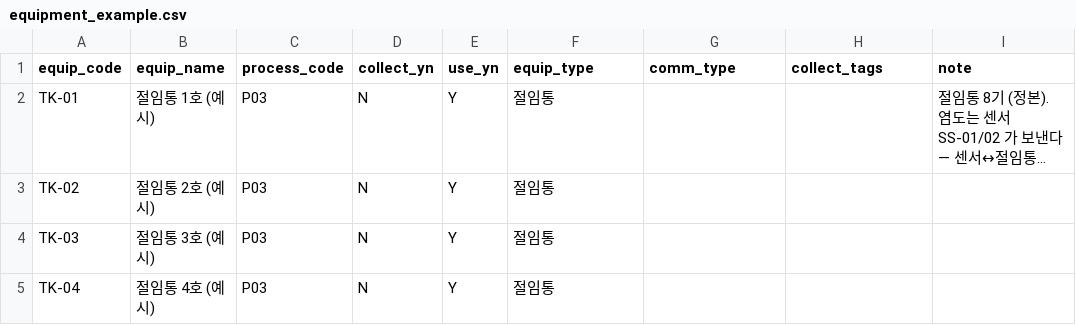
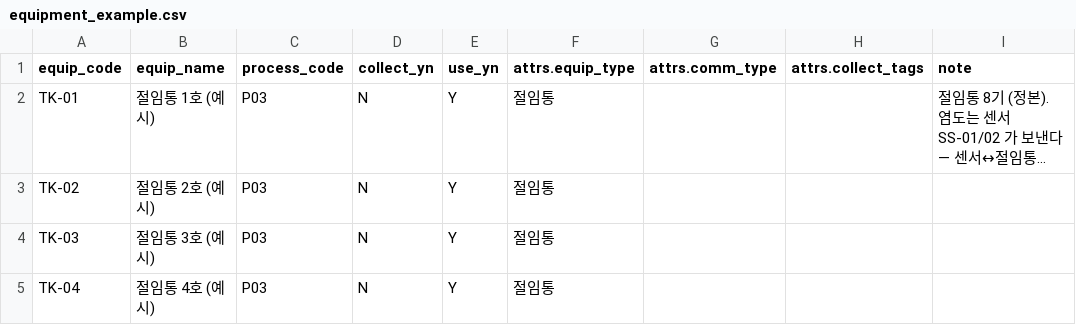
Before and after one commit to superpjh-stack/Total_MES_Solutions, a CSV file: packs/kimchi/seed/equipment_example.csv, drawn as a sheet; only a part is shown; long unchanged cells end in …; the diff names each change by its address in the sheet, - before the commit and + after, or states it on an @@ line.

```diff
--- a/packs/kimchi/seed/equipment_example.csv
+++ b/packs/kimchi/seed/equipment_example.csv
-F1: equip_type
+F1: attrs.equip_type
-G1: comm_type
+G1: attrs.comm_type
-H1: collect_tags
+H1: attrs.collect_tags
```
Also changed, not shown: packs/kimchi/seed/processes.csv, src/mescore/migrate/examples/04_process_params.csv, 24 other files.
